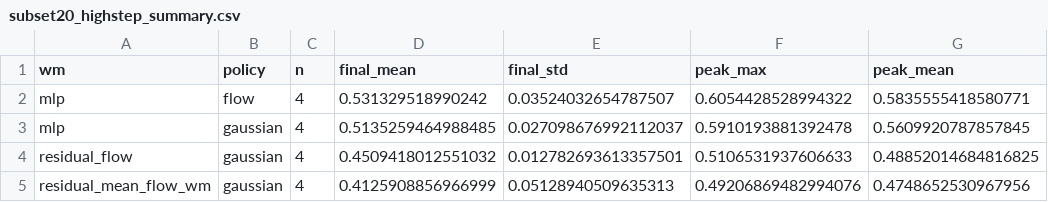
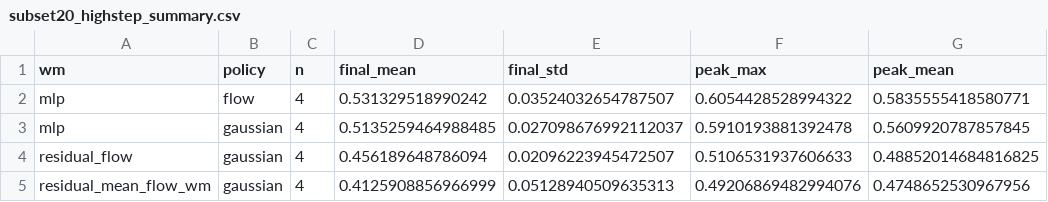
Before and after one commit to thedannyliu/newt, a CSV file: docs/assets/ablation_insights_20260610/subset20_highstep_summary.csv, drawn as a sheet; only a part is shown; the diff names each change by its address in the sheet, - before the commit and + after, or states it on an @@ line.

Commit message:
Update subset20 continuation status

```diff
--- a/docs/assets/ablation_insights_20260610/subset20_highstep_summary.csv
+++ b/docs/assets/ablation_insights_20260610/subset20_highstep_summary.csv
-D4 (final_mean): 0.4509418012551032
+D4 (final_mean): 0.456189648786094
-E4 (final_std): 0.012782693613357501
+E4 (final_std): 0.02096223945472507
```
Also changed, not shown: docs/assets/ablation_insights_20260610/subset20_runs.csv, 4 other files.
